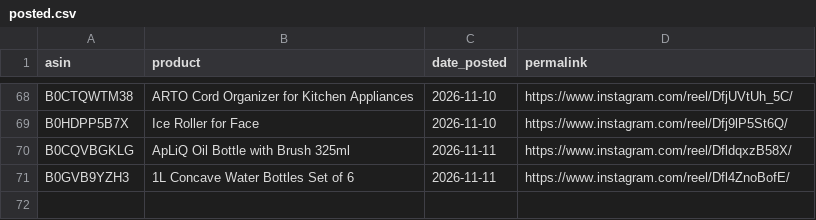
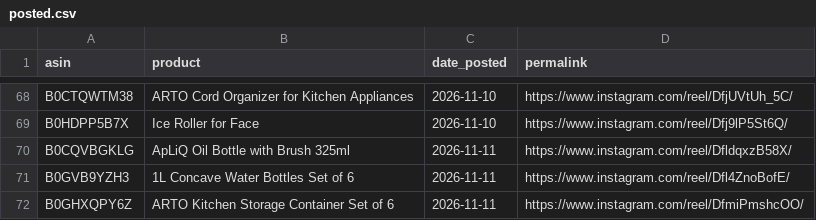
Before and after one commit to pissatower-art/veehainc-links, a CSV file: posted.csv, drawn as a sheet; only a part is shown, gaps mark what is left out; the diff names each change by its address in the sheet, - before the commit and + after, or states it on an @@ line.

```diff
--- a/posted.csv
+++ b/posted.csv
+row 72: B0GHXQPY6Z | ARTO Kitchen Storage Container Set of 6 | 2026-11-11 | https://www.instagram.com/reel/DfmiPmshcOO/
```
Also changed, not shown: 1 other file.
